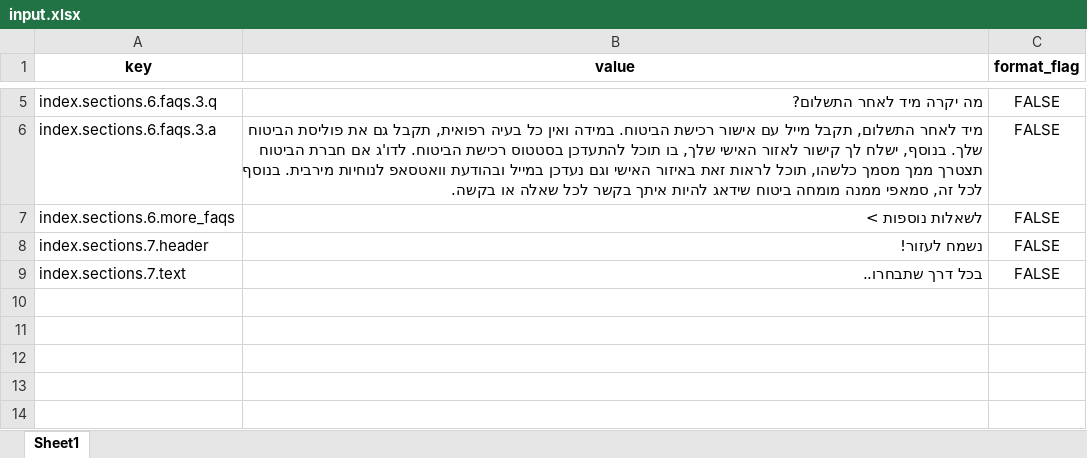
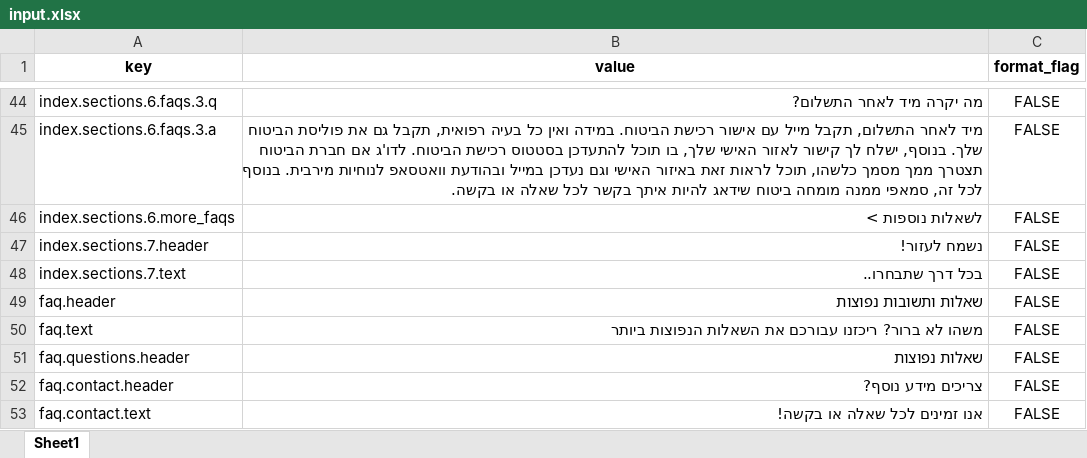
Before and after one commit to mufaqar/smapy, an Excel workbook: update_assets/input.xlsx, sheet Sheet1, drawn as a sheet; only a part is shown, gaps mark what is left out; values as stored, in another font and other column widths than the file's, no borders; the diff covers the shown part only; the diff names each change by its address in the sheet, - before the commit and + after, or states it on an @@ line.

```diff
--- a/update_assets/input.xlsx (sheet Sheet1)
+++ b/update_assets/input.xlsx (sheet Sheet1)
+row 49: faq.header | שאלות ותשובות נפוצות | FALSE
+row 50: faq.text | משהו לא ברור? ריכזנו עבורכם את השאלות הנפוצות ביותר | FALSE
+row 51: faq.questions.header | שאלות נפוצות | FALSE
+row 52: faq.contact.header | צריכים מידע נוסף? | FALSE
+row 53: faq.contact.text | אנו זמינים לכל שאלה או בקשה! | FALSE
```
Also changed, not shown: 87 added rows elsewhere in this sheet, 7 other files.
